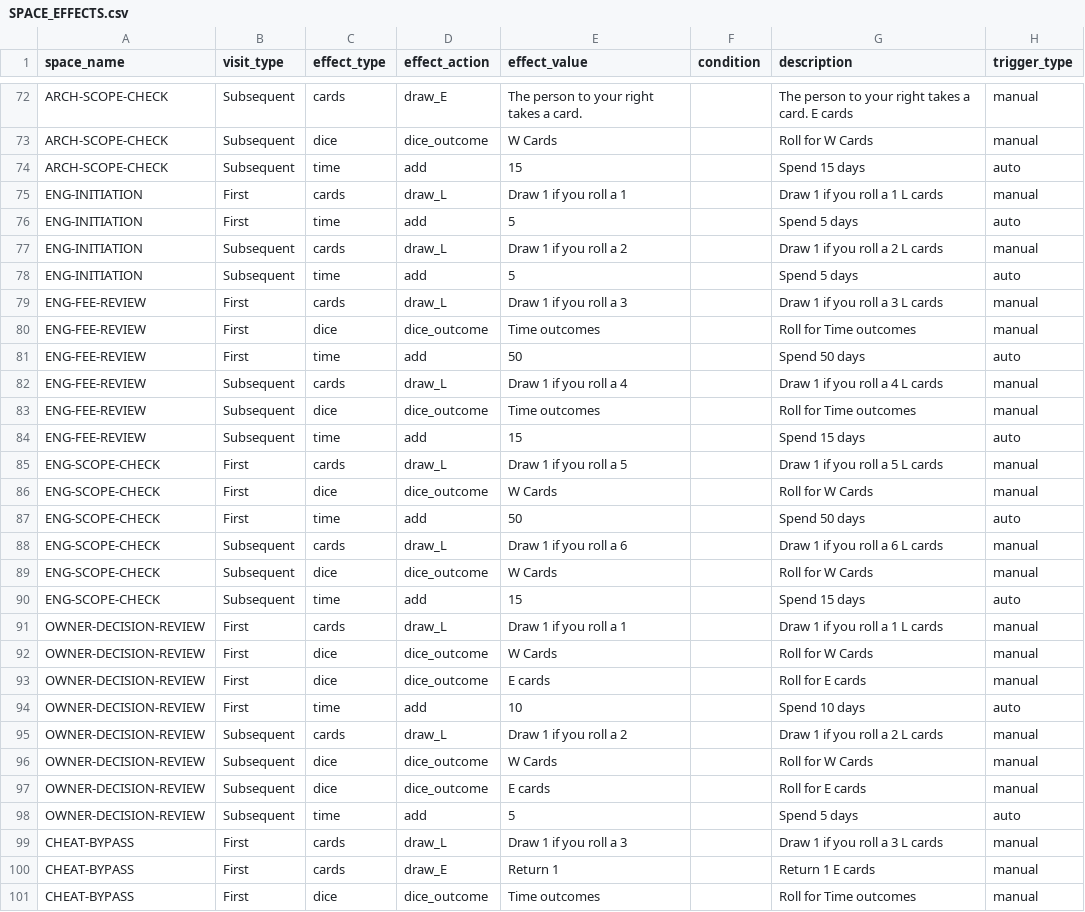
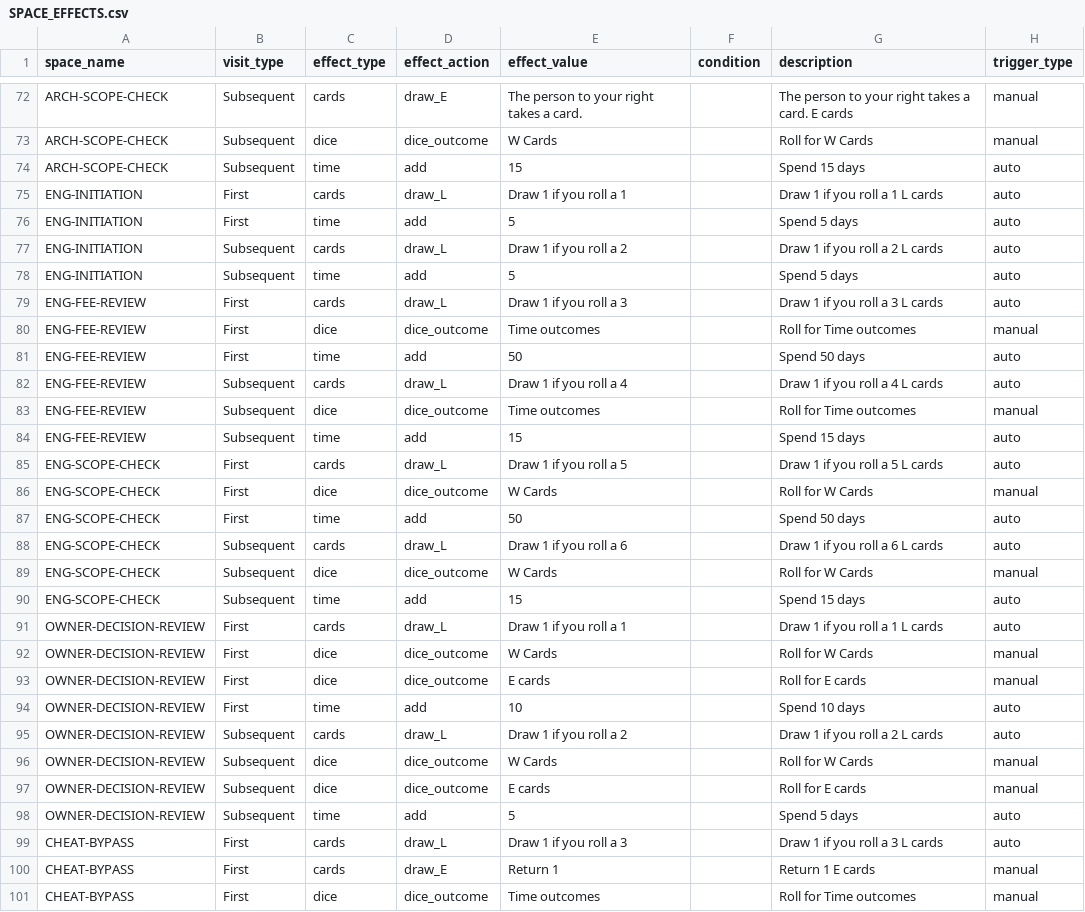
Before and after one commit to tomaszsb/Game_alpha, a CSV file: public/data/CLEAN_FILES/SPACE_EFFECTS.csv, drawn as a sheet; only a part is shown, gaps mark what is left out; the diff covers the shown part only.

```diff
--- a/public/data/CLEAN_FILES/SPACE_EFFECTS.csv
+++ b/public/data/CLEAN_FILES/SPACE_EFFECTS.csv
@@ -74,19 +74,19 @@ ARCH-SCOPE-CHECK,Subsequent,dice,dice_outcome,W Cards,,Roll for W Cards,manual
 ARCH-SCOPE-CHECK,Subsequent,time,add,15,,Spend 15 days,auto
-ENG-INITIATION,First,cards,draw_L,Draw 1 if you roll a 1,,Draw 1 if you roll a 1 L cards,manual
+ENG-INITIATION,First,cards,draw_L,Draw 1 if you roll a 1,,Draw 1 if you roll a 1 L cards,auto
 ENG-INITIATION,First,time,add,5,,Spend 5 days,auto
-ENG-INITIATION,Subsequent,cards,draw_L,Draw 1 if you roll a 2,,Draw 1 if you roll a 2 L cards,manual
+ENG-INITIATION,Subsequent,cards,draw_L,Draw 1 if you roll a 2,,Draw 1 if you roll a 2 L cards,auto
 ENG-INITIATION,Subsequent,time,add,5,,Spend 5 days,auto
-ENG-FEE-REVIEW,First,cards,draw_L,Draw 1 if you roll a 3,,Draw 1 if you roll a 3 L cards,manual
+ENG-FEE-REVIEW,First,cards,draw_L,Draw 1 if you roll a 3,,Draw 1 if you roll a 3 L cards,auto
 ENG-FEE-REVIEW,First,dice,dice_outcome,Time outcomes,,Roll for Time outcomes,manual
 ENG-FEE-REVIEW,First,time,add,50,,Spend 50 days,auto
-ENG-FEE-REVIEW,Subsequent,cards,draw_L,Draw 1 if you roll a 4,,Draw 1 if you roll a 4 L cards,manual
+ENG-FEE-REVIEW,Subsequent,cards,draw_L,Draw 1 if you roll a 4,,Draw 1 if you roll a 4 L cards,auto
 ENG-FEE-REVIEW,Subsequent,dice,dice_outcome,Time outcomes,,Roll for Time outcomes,manual
 ENG-FEE-REVIEW,Subsequent,time,add,15,,Spend 15 days,auto
-ENG-SCOPE-CHECK,First,cards,draw_L,Draw 1 if you roll a 5,,Draw 1 if you roll a 5 L cards,manual
+ENG-SCOPE-CHECK,First,cards,draw_L,Draw 1 if you roll a 5,,Draw 1 if you roll a 5 L cards,auto
 ENG-SCOPE-CHECK,First,dice,dice_outcome,W Cards,,Roll for W Cards,manual
 ENG-SCOPE-CHECK,First,time,add,50,,Spend 50 days,auto
-ENG-SCOPE-CHECK,Subsequent,cards,draw_L,Draw 1 if you roll a 6,,Draw 1 if you roll a 6 L cards,manual
+ENG-SCOPE-CHECK,Subsequent,cards,draw_L,Draw 1 if you roll a 6,,Draw 1 if you roll a 6 L cards,auto
 ENG-SCOPE-CHECK,Subsequent,dice,dice_outcome,W Cards,,Roll for W Cards,manual
 ENG-SCOPE-CHECK,Subsequent,time,add,15,,Spend 15 days,auto
-OWNER-DECISION-REVIEW,First,cards,draw_L,Draw 1 if you roll a 1,,Draw 1 if you roll a 1 L cards,manual
+OWNER-DECISION-REVIEW,First,cards,draw_L,Draw 1 if you roll a 1,,Draw 1 if you roll a 1 L cards,auto
 OWNER-DECISION-REVIEW,First,dice,dice_outcome,W Cards,,Roll for W Cards,manual
@@ -94,3 +94,3 @@ OWNER-DECISION-REVIEW,First,dice,dice_outcome,E cards,,Roll for E cards,manual
 OWNER-DECISION-REVIEW,First,time,add,10,,Spend 10 days,auto
-OWNER-DECISION-REVIEW,Subsequent,cards,draw_L,Draw 1 if you roll a 2,,Draw 1 if you roll a 2 L cards,manual
+OWNER-DECISION-REVIEW,Subsequent,cards,draw_L,Draw 1 if you roll a 2,,Draw 1 if you roll a 2 L cards,auto
 OWNER-DECISION-REVIEW,Subsequent,dice,dice_outcome,W Cards,,Roll for W Cards,manual
@@ -98,3 +98,3 @@ OWNER-DECISION-REVIEW,Subsequent,dice,dice_outcome,E cards,,Roll for E cards,man
 OWNER-DECISION-REVIEW,Subsequent,time,add,5,,Spend 5 days,auto
-CHEAT-BYPASS,First,cards,draw_L,Draw 1 if you roll a 3,,Draw 1 if you roll a 3 L cards,manual
+CHEAT-BYPASS,First,cards,draw_L,Draw 1 if you roll a 3,,Draw 1 if you roll a 3 L cards,auto
 CHEAT-BYPASS,First,cards,draw_E,Return 1,,Return 1 E cards,manual
```
Also changed, not shown: 31 edited cells elsewhere in this file, 1 other file.
